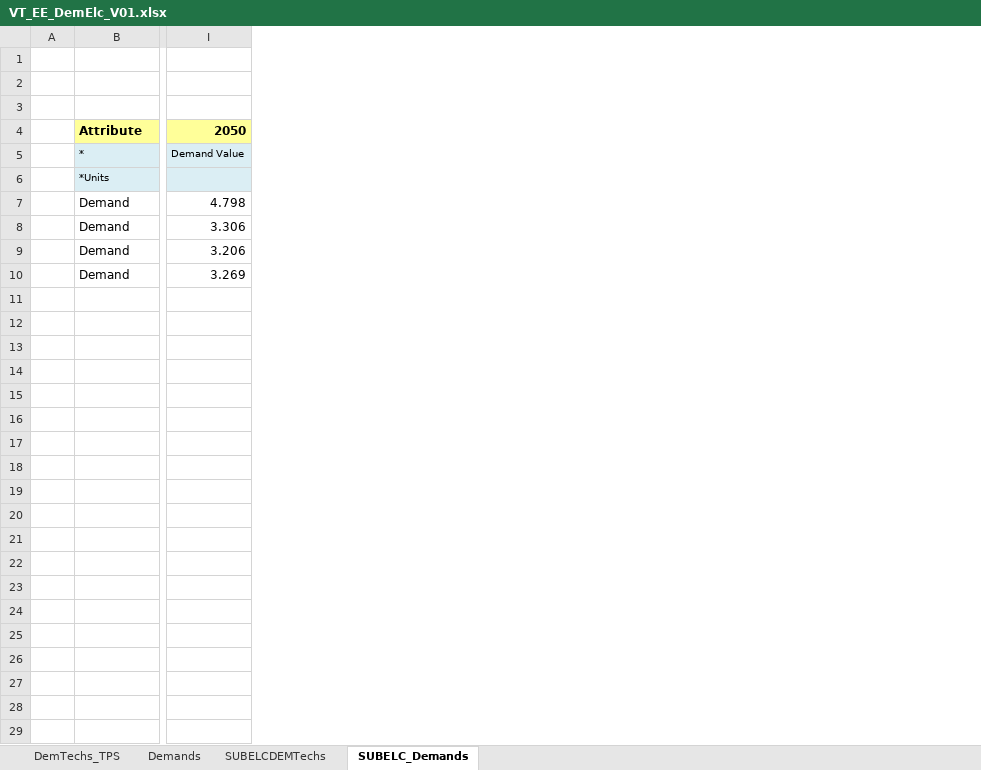
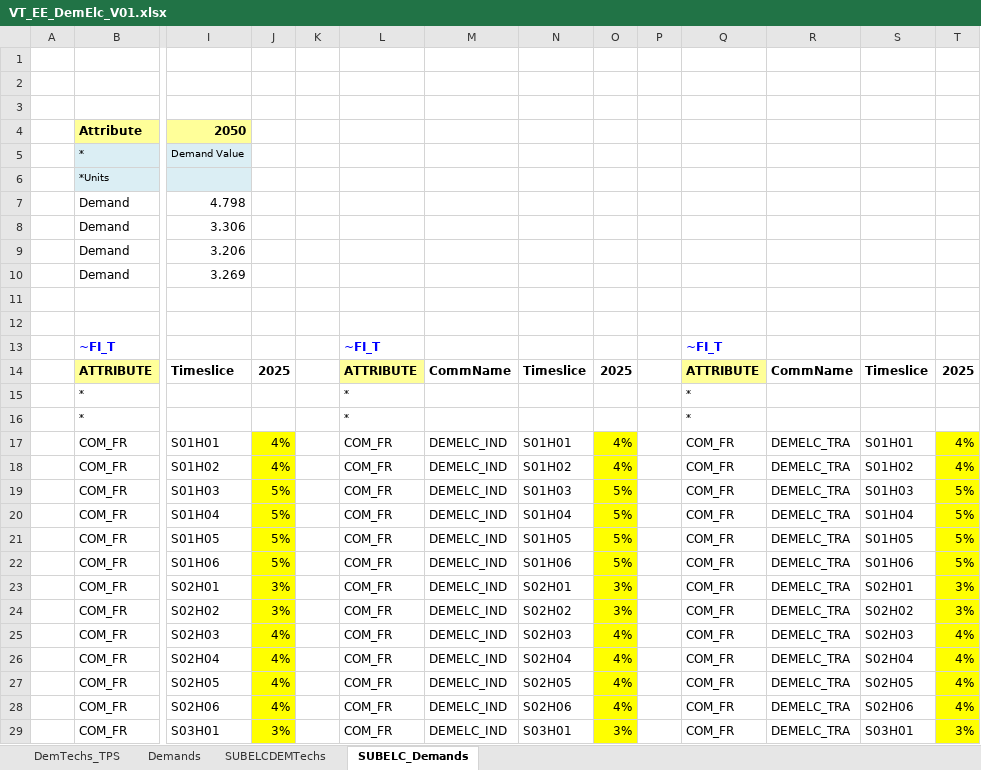
Before and after one commit to kraik98/ee-times, an Excel workbook: VT_EE_DemElc_V01.xlsx, sheet SUBELC_Demands, drawn as a sheet; only a part is shown, gaps mark what is left out; values as stored, in another font and other column widths than the file's, no borders; rows hold the shown columns only; the diff covers the shown part only; the diff names each change by its address in the sheet, - before the commit and + after, or states it on an @@ line.

Commit message:
Adding commodity fractions to demand

```diff
--- a/VT_EE_DemElc_V01.xlsx (sheet SUBELC_Demands)
+++ b/VT_EE_DemElc_V01.xlsx (sheet SUBELC_Demands)
+column J, empty
+column K, empty
+column L, empty
+column M, empty
+column N, empty
+column O, empty
+column P, empty
+column Q, empty
+column R, empty
+column S, empty
+column T, empty
+row 11: (empty)
+row 12: (empty)
+row 13:  | ~FI_T |  |  |  | ~FI_T |  |  |  |  | ~FI_T
+row 14:  | ATTRIBUTE | Timeslice | 2025 |  | ATTRIBUTE | CommName | Timeslice | 2025 |  | ATTRIBUTE | CommName | Timeslice | 2025
+row 15:  | * |  |  |  | * |  |  |  |  | *
+row 16:  | * |  |  |  | * |  |  |  |  | *
+row 17:  | COM_FR | S01H01 | 4% |  | COM_FR | DEMELC_IND | S01H01 | 4% |  | COM_FR | DEMELC_TRA | S01H01 | 4%
+row 18:  | COM_FR | S01H02 | 4% |  | COM_FR | DEMELC_IND | S01H02 | 4% |  | COM_FR | DEMELC_TRA | S01H02 | 4%
+row 19:  | COM_FR | S01H03 | 5% |  | COM_FR | DEMELC_IND | S01H03 | 5% |  | COM_FR | DEMELC_TRA | S01H03 | 5%
+row 20:  | COM_FR | S01H04 | 5% |  | COM_FR | DEMELC_IND | S01H04 | 5% |  | COM_FR | DEMELC_TRA | S01H04 | 5%
+row 21:  | COM_FR | S01H05 | 5% |  | COM_FR | DEMELC_IND | S01H05 | 5% |  | COM_FR | DEMELC_TRA | S01H05 | 5%
+row 22:  | COM_FR | S01H06 | 5% |  | COM_FR | DEMELC_IND | S01H06 | 5% |  | COM_FR | DEMELC_TRA | S01H06 | 5%
+row 23:  | COM_FR | S02H01 | 3% |  | COM_FR | DEMELC_IND | S02H01 | 3% |  | COM_FR | DEMELC_TRA | S02H01 | 3%
+row 24:  | COM_FR | S02H02 | 3% |  | COM_FR | DEMELC_IND | S02H02 | 3% |  | COM_FR | DEMELC_TRA | S02H02 | 3%
+row 25:  | COM_FR | S02H03 | 4% |  | COM_FR | DEMELC_IND | S02H03 | 4% |  | COM_FR | DEMELC_TRA | S02H03 | 4%
+row 26:  | COM_FR | S02H04 | 4% |  | COM_FR | DEMELC_IND | S02H04 | 4% |  | COM_FR | DEMELC_TRA | S02H04 | 4%
+row 27:  | COM_FR | S02H05 | 4% |  | COM_FR | DEMELC_IND | S02H05 | 4% |  | COM_FR | DEMELC_TRA | S02H05 | 4%
+row 28:  | COM_FR | S02H06 | 4% |  | COM_FR | DEMELC_IND | S02H06 | 4% |  | COM_FR | DEMELC_TRA | S02H06 | 4%
+row 29:  | COM_FR | S03H01 | 3% |  | COM_FR | DEMELC_IND | S03H01 | 3% |  | COM_FR | DEMELC_TRA | S03H01 | 3%
```
Also changed, not shown: 11 added rows elsewhere in this sheet.
